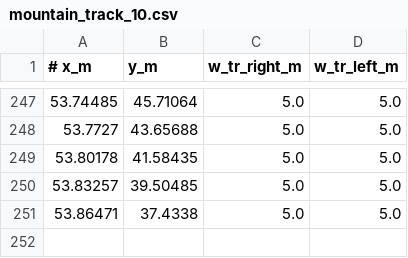
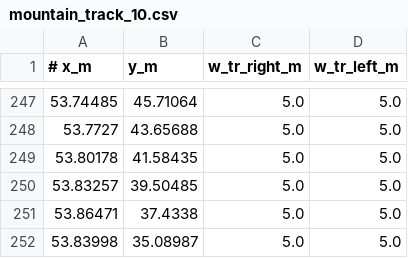
Before and after one commit to Heavy02011/global_racetrajectory_optimization, a CSV file: inputs/tracks/mountain_track_10.csv, drawn as a sheet; only a part is shown, gaps mark what is left out.

Commit message:
feat: one lap race4

```diff
--- a/inputs/tracks/mountain_track_10.csv
+++ b/inputs/tracks/mountain_track_10.csv
@@ -251 +251,2 @@
 53.86471,37.4338,5.0,5.0
+53.83998,35.08987,5.0,5.0
```
